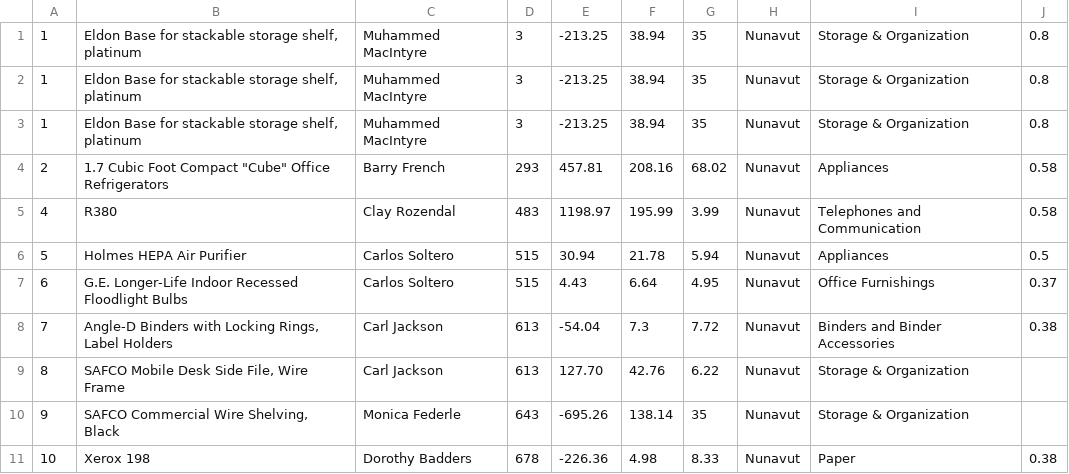
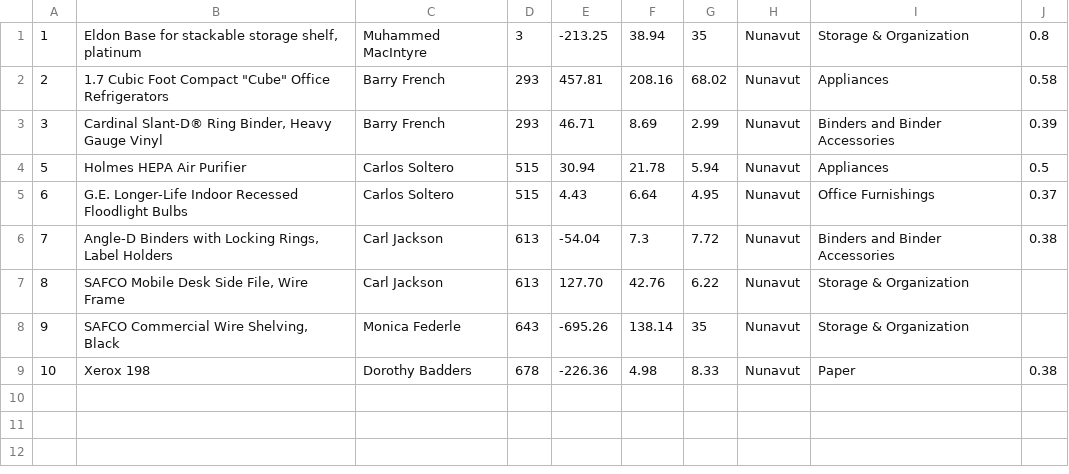
Before and after one commit to SujatAhmed/CSE225-summer24-project, a CSV file: test-csv-dir/SampleCSVFile_2kb.csv, drawn as a sheet; removed rows and columns are numbered as before the commit, all else as after; the diff names each change by its address in the sheet, - before the commit and + after, or states it on an @@ line.

```diff
--- a/test-csv-dir/SampleCSVFile_2kb.csv
+++ b/test-csv-dir/SampleCSVFile_2kb.csv
-row 2: 1 | Eldon Base for stackable storage shelf, platinum | Muhammed MacIntyre | 3 | -213.25 | 38.94 | 35 | Nunavut | Storage & Organization | 0.8
-row 3: 1 | Eldon Base for stackable storage shelf, platinum | Muhammed MacIntyre | 3 | -213.25 | 38.94 | 35 | Nunavut | Storage & Organization | 0.8
-row 5: 4 | R380 | Clay Rozendal | 483 | 1198.97 | 195.99 | 3.99 | Nunavut | Telephones and Communication | 0.58
+row 3: 3 | Cardinal Slant-D® Ring Binder, Heavy Gauge Vinyl | Barry French | 293 | 46.71 | 8.69 | 2.99 | Nunavut | Binders and Binder Accessories | 0.39
```
Also changed, not shown: 3 other files.
